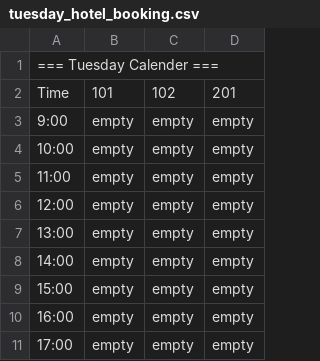
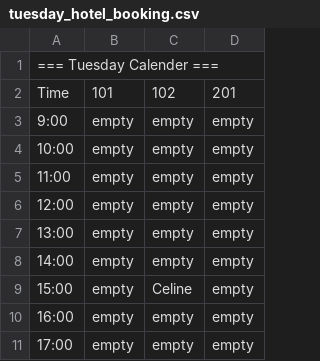
Before and after one commit to wlasitz-jeremy/UNIT-2_LAB-1, a CSV file: tuesday_hotel_booking.csv, drawn as a sheet.

Commit message:
still not working

```diff
--- a/tuesday_hotel_booking.csv
+++ b/tuesday_hotel_booking.csv
@@ -8,3 +8,3 @@ Time	101	102	201
 14:00	empty	empty	empty
-15:00	empty	empty	empty
+15:00	empty	Celine	empty
 16:00	empty	empty	empty
```
